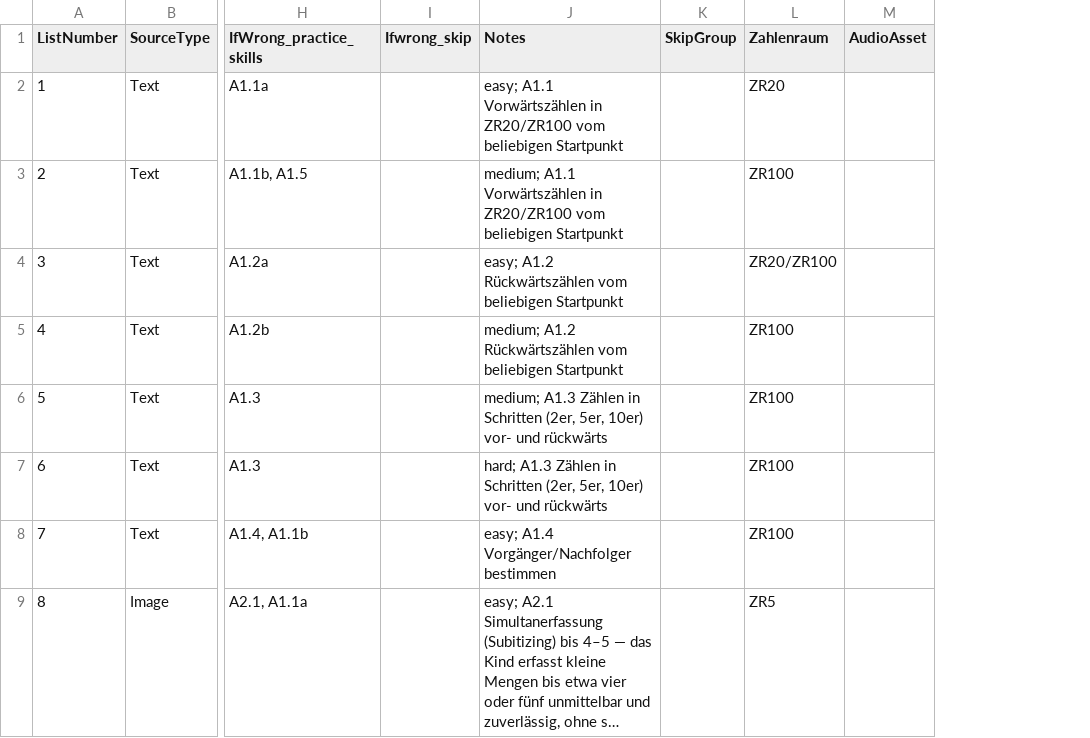
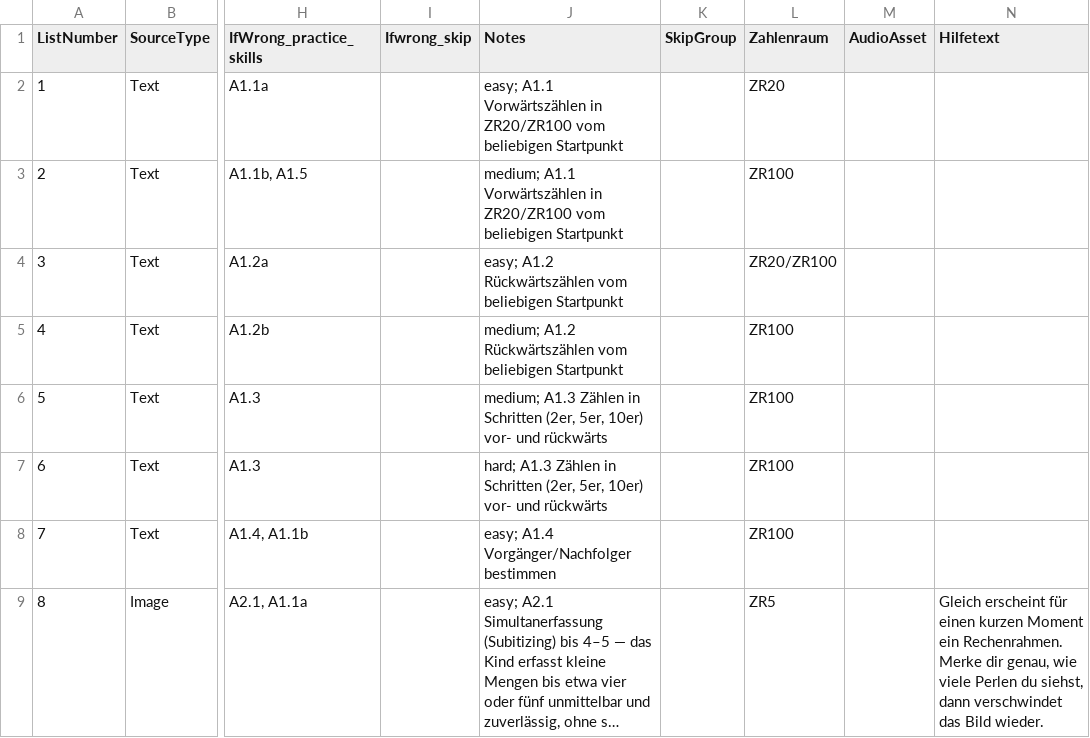
Before and after one commit to j-neu/math_app, a CSV file: math_app/Research/diagnostic_core_v1.csv, drawn as a sheet; only a part is shown, gaps mark what is left out; long unchanged cells end in …; the diff names each change by its address in the sheet, - before the commit and + after, or states it on an @@ line.

```diff
--- a/math_app/Research/diagnostic_core_v1.csv
+++ b/math_app/Research/diagnostic_core_v1.csv
+column N (Hilfetext), row 9: Gleich erscheint für einen kurzen Moment ein Rechenrahmen. Merke dir genau, wie viele Perlen du siehst, dann verschwindet das Bild wieder.
```
Also changed, not shown: math_app/Research/diagnostic_deepdive_v1.csv, 4 other files.
